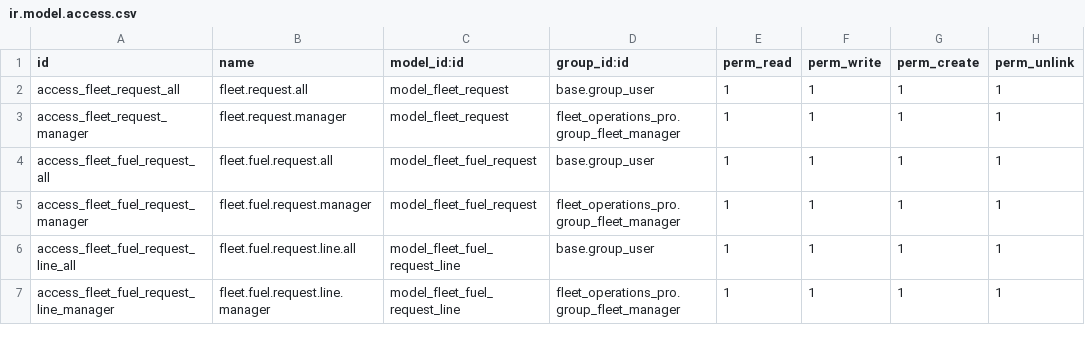
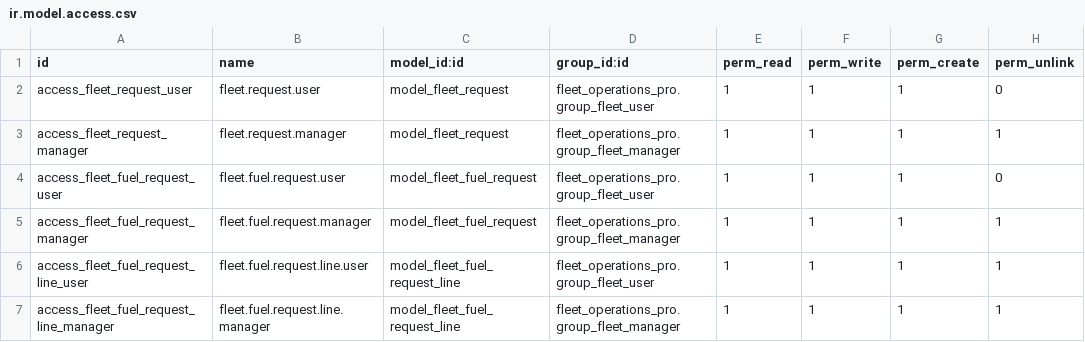
Before and after one commit to anania4/Odoo_Custom_Modules, a CSV file: addons/fleet_request/security/ir.model.access.csv, drawn as a sheet.

```diff
--- a/addons/fleet_request/security/ir.model.access.csv
+++ b/addons/fleet_request/security/ir.model.access.csv
@@ -1,7 +1,7 @@
 id,name,model_id:id,group_id:id,perm_read,perm_write,perm_create,perm_unlink
-access_fleet_request_all,fleet.request.all,model_fleet_request,base.group_user,1,1,1,1
+access_fleet_request_user,fleet.request.user,model_fleet_request,fleet_operations_pro.group_fleet_user,1,1,1,0
 access_fleet_request_manager,fleet.request.manager,model_fleet_request,fleet_operations_pro.group_fleet_manager,1,1,1,1
-access_fleet_fuel_request_all,fleet.fuel.request.all,model_fleet_fuel_request,base.group_user,1,1,1,1
+access_fleet_fuel_request_user,fleet.fuel.request.user,model_fleet_fuel_request,fleet_operations_pro.group_fleet_user,1,1,1,0
 access_fleet_fuel_request_manager,fleet.fuel.request.manager,model_fleet_fuel_request,fleet_operations_pro.group_fleet_manager,1,1,1,1
-access_fleet_fuel_request_line_all,fleet.fuel.request.line.all,model_fleet_fuel_request_line,base.group_user,1,1,1,1
+access_fleet_fuel_request_line_user,fleet.fuel.request.line.user,model_fleet_fuel_request_line,fleet_operations_pro.group_fleet_user,1,1,1,1
 access_fleet_fuel_request_line_manager,fleet.fuel.request.line.manager,model_fleet_fuel_request_line,fleet_operations_pro.group_fleet_manager,1,1,1,1
```
Also changed, not shown: addons/fleet_operations_pro/security/ir.model.access.csv, 53 other files.
